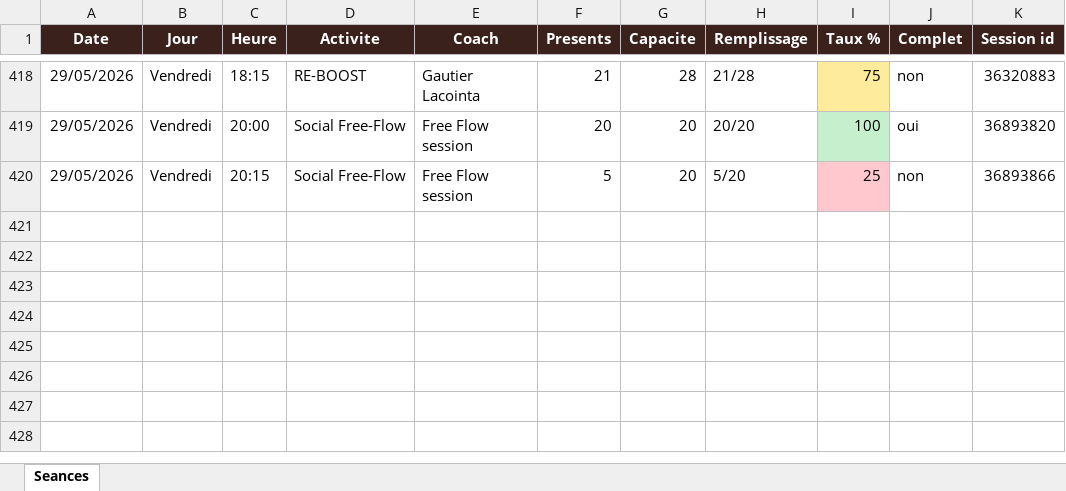
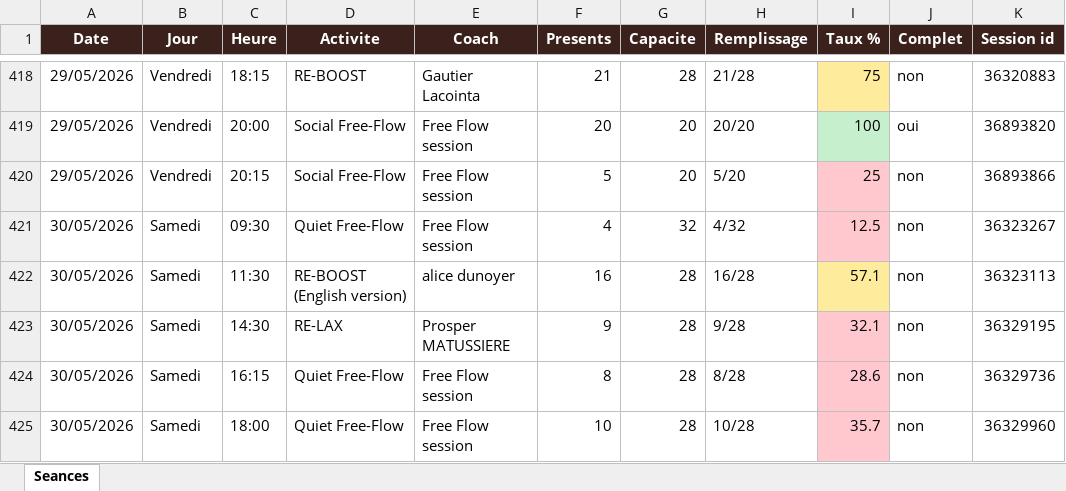
Before and after one commit to sbbb-git/reset, an Excel workbook: reset_seances.xlsx, sheet Seances, drawn as a sheet; only a part is shown, gaps mark what is left out; values as stored, in another font and other column widths than the file's, no borders; the diff names each change by its address in the sheet, - before the commit and + after, or states it on an @@ line.

```diff
--- a/reset_seances.xlsx (sheet Seances)
+++ b/reset_seances.xlsx (sheet Seances)
+row 421: 30/05/2026 | Samedi | 09:30 | Quiet Free-Flow | Free Flow session | 4 | 32 | 4/32 | 12.5 | non | 36323267
+row 422: 30/05/2026 | Samedi | 11:30 | RE-BOOST (English version) | alice dunoyer | 16 | 28 | 16/28 | 57.1 | non | 36323113
+row 423: 30/05/2026 | Samedi | 14:30 | RE-LAX | Prosper MATUSSIERE | 9 | 28 | 9/28 | 32.1 | non | 36329195
+row 424: 30/05/2026 | Samedi | 16:15 | Quiet Free-Flow | Free Flow session | 8 | 28 | 8/28 | 28.6 | non | 36329736
+row 425: 30/05/2026 | Samedi | 18:00 | Quiet Free-Flow | Free Flow session | 10 | 28 | 10/28 | 35.7 | non | 36329960
```
Also changed, not shown: 3 other files.
